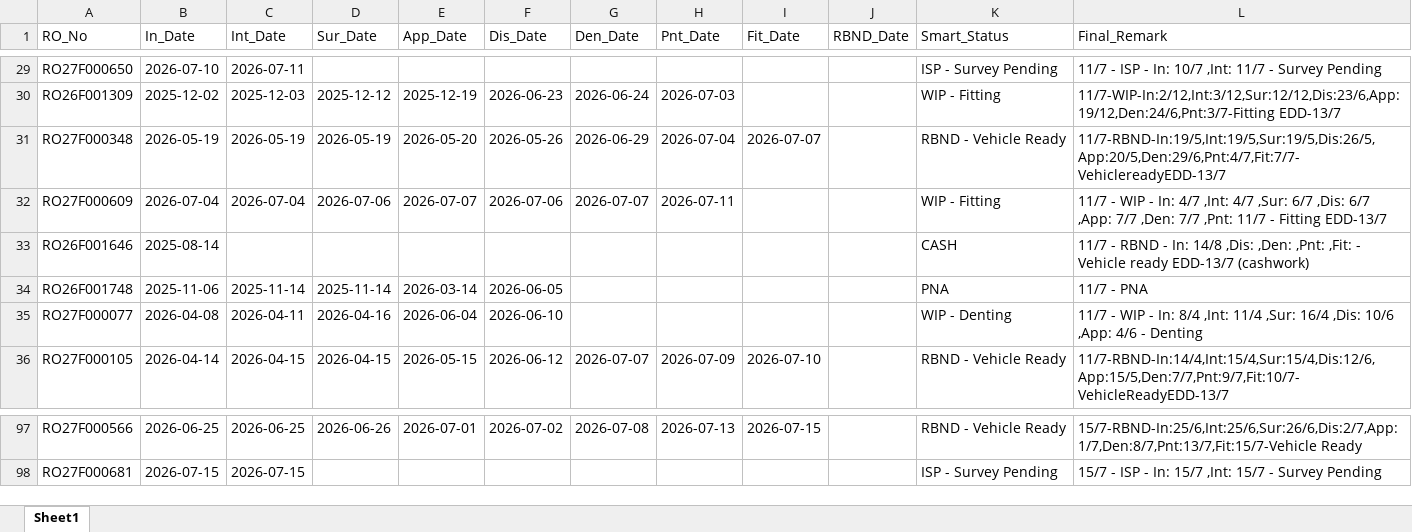
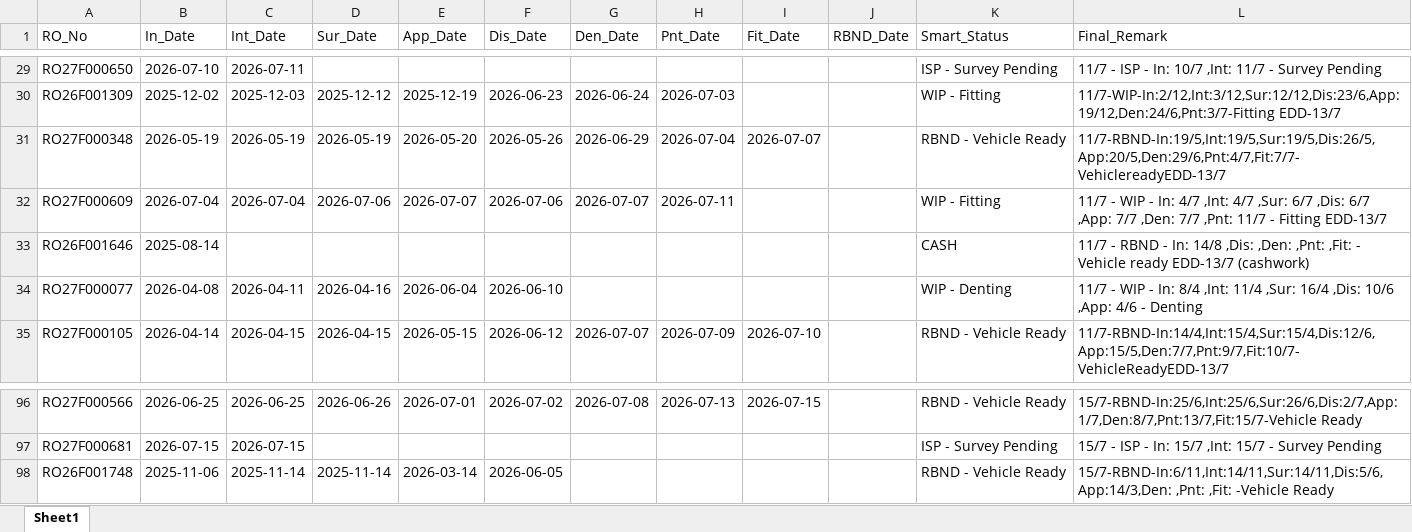
Before and after one commit to mowais05/Remark_update, an Excel workbook: database.xlsx, sheet Sheet1, drawn as a sheet; only a part is shown, gaps mark what is left out; values as stored, in another font and other column widths than the file's, no borders; removed rows and columns are numbered as before the commit, all else as after; the diff names each change by its address in the sheet, - before the commit and + after, or states it on an @@ line.

Commit message:
Update Database

```diff
--- a/database.xlsx (sheet Sheet1)
+++ b/database.xlsx (sheet Sheet1)
-row 34: RO26F001748 | 2025-11-06 | 2025-11-14 | 2025-11-14 | 2026-03-14 | 2026-06-05 |  |  |  |  | PNA | 11/7 - PNA
+row 98: RO26F001748 | 2025-11-06 | 2025-11-14 | 2025-11-14 | 2026-03-14 | 2026-06-05 |  |  |  |  | RBND - Vehicle Ready | 15/7-RBND-In:6/11,Int:14/11,Sur:14/11,Dis:5/6,App:14/3,Den: ,Pnt: ,Fit: -Vehicle Ready
```
